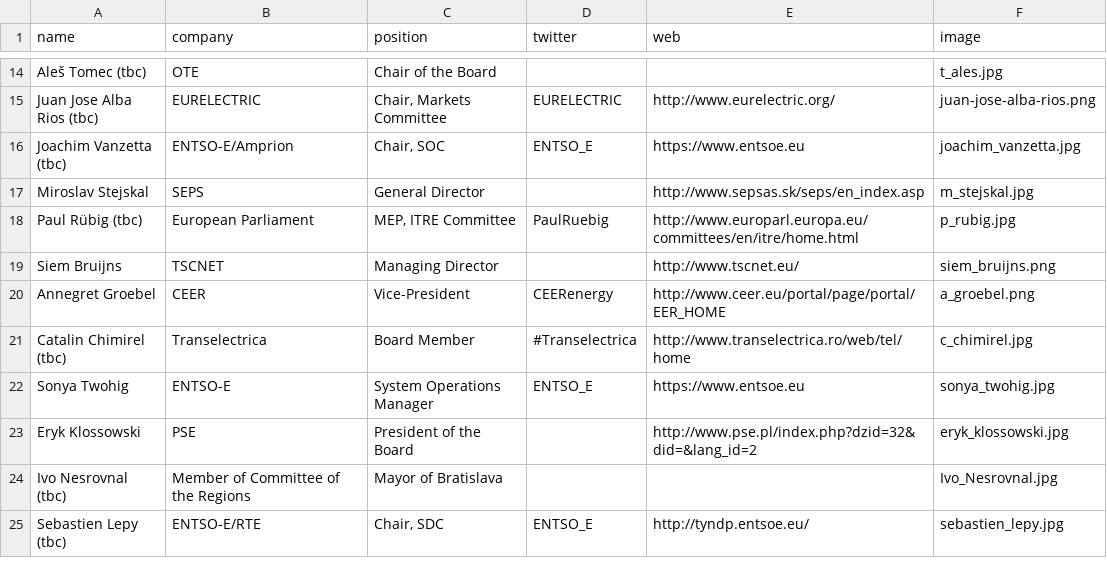
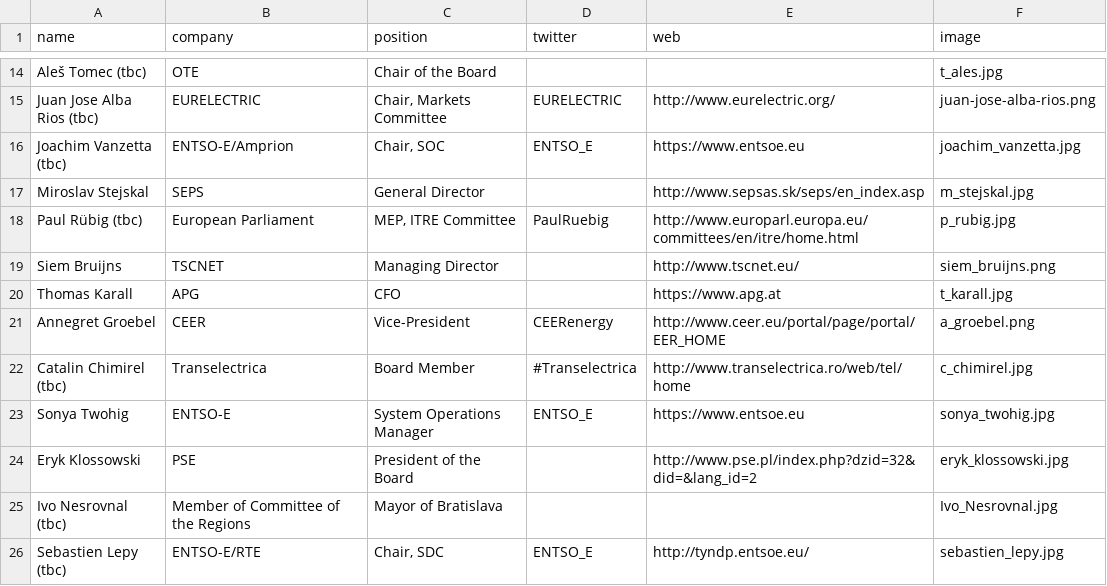
Before and after one commit to entsoe-web/cee-conf, a CSV file: _data/speakers.csv, drawn as a sheet; only a part is shown, gaps mark what is left out; the diff names each change by its address in the sheet, - before the commit and + after, or states it on an @@ line.

Commit message:
added Thomas Karall

```diff
--- a/_data/speakers.csv
+++ b/_data/speakers.csv
+row 20: Thomas Karall | APG | CFO |  | https://www.apg.at | t_karall.jpg
```
